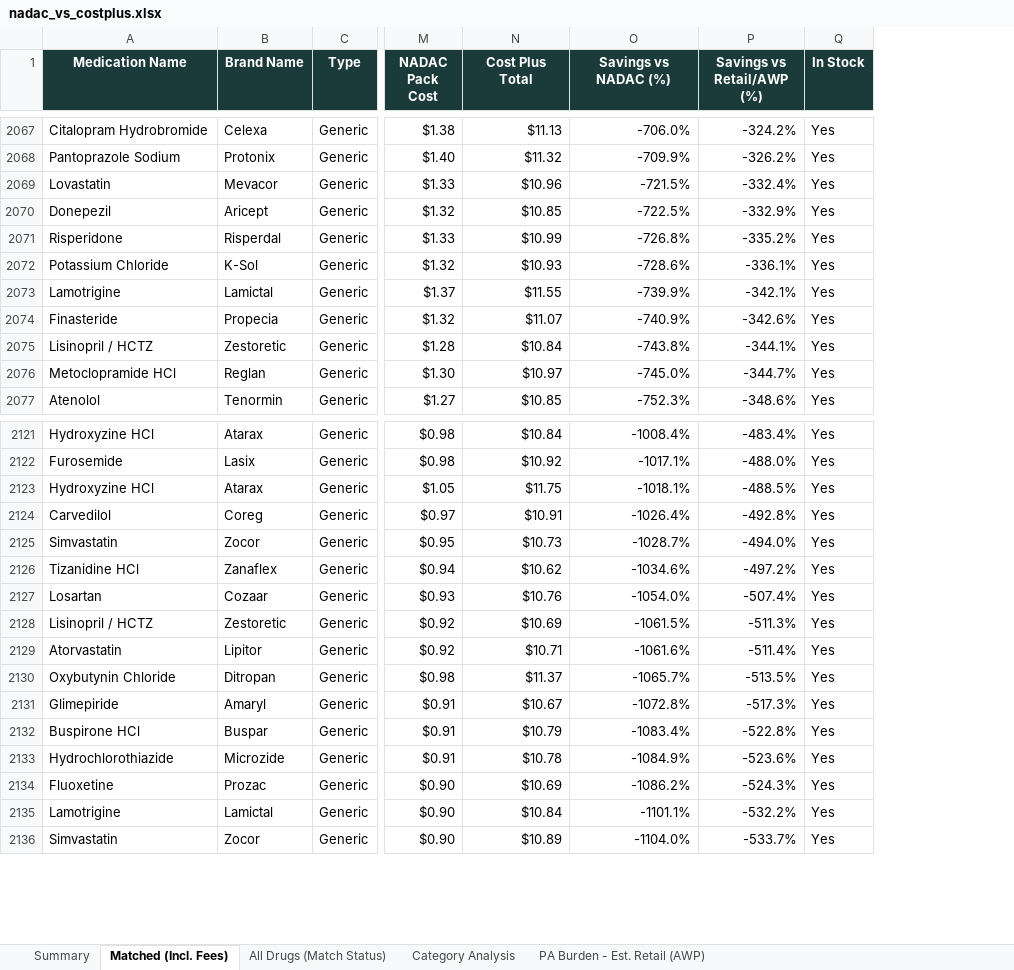
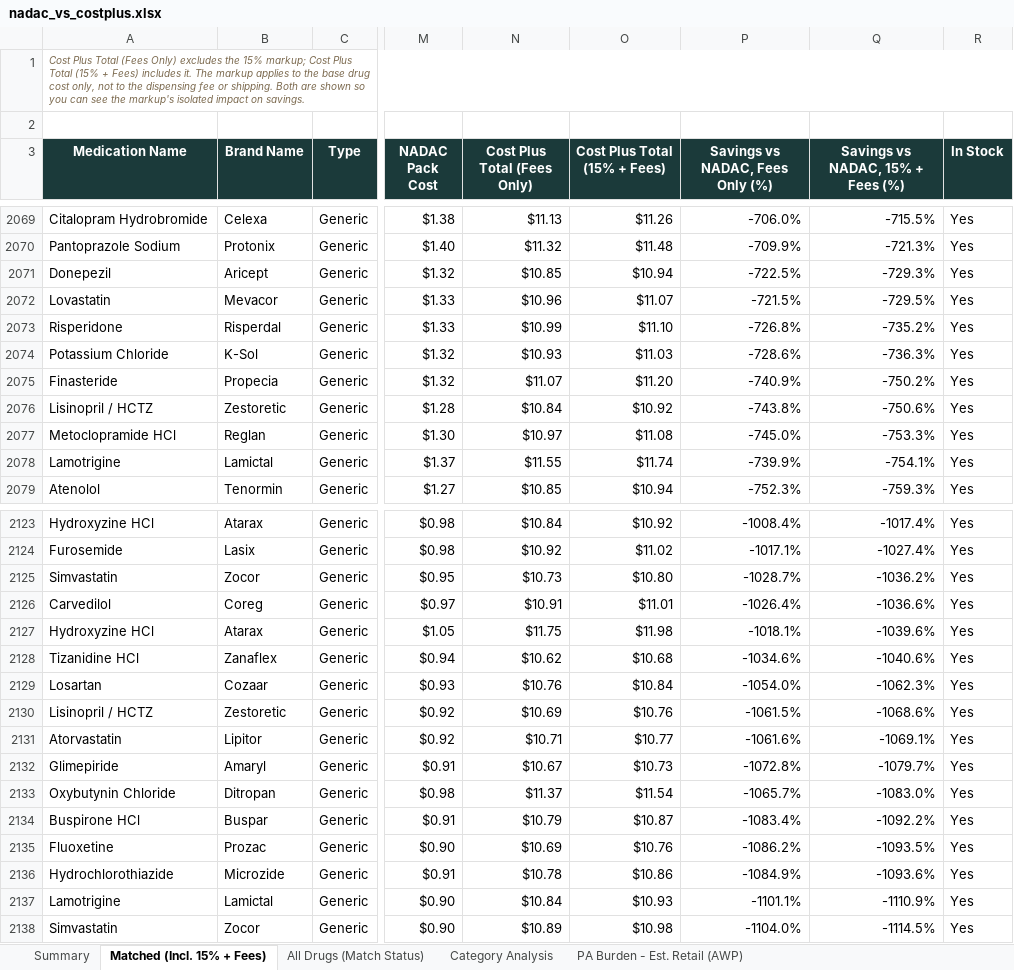
Before and after one commit to Thatonequant/MCCPDNADACNDC, an Excel workbook: docs/nadac_vs_costplus.xlsx, sheet Matched (Incl. 15% + Fees), drawn as a sheet; only a part is shown, gaps mark what is left out; values as stored, in another font and other column widths than the file's, no borders; conditional formats not drawn; removed rows and columns are numbered as before the commit, all else as after; rows hold the shown columns only; the diff covers the shown part only; the diff names each change by its address in the sheet, - before the commit and + after, or states it on an @@ line.

```diff
--- a/docs/nadac_vs_costplus.xlsx (sheet Matched (Incl. 15% + Fees))
+++ b/docs/nadac_vs_costplus.xlsx (sheet Matched (Incl. 15% + Fees))
-sheet tab: Matched (Incl. Fees)
+sheet tab: Matched (Incl. 15% + Fees)
+column O (Cost Plus Total (15% + Fees)), rows 2069-2071: $11.26 | $11.48 | $10.94; rows 2073-2077: $11.10 | $11.03 | $11.20 | $10.92 | $11.08; row 2079: $10.94; rows 2123-2125: $10.92 | $11.02 | $10.80; rows 2128-2132: $10.68 | $10.84 | $10.76 | $10.77 | $10.73; rows 2134-2135: $10.87 | $10.76; rows 2137-2138: $10.93 | $10.98
-column P (Savings vs Retail/AWP (%)), rows 2067-2068: -324.2% | -326.2%; rows 2070-2072: -332.9% | -335.2% | -336.1%; rows 2074-2077: -342.6% | -344.1% | -344.7% | -348.6%; rows 2121-2122: -483.4% | -488.0%; rows 2125-2129: -494.0% | -497.2% | -507.4% | -511.3% | -511.4%; rows 2131-2132: -517.3% | -522.8%; rows 2134-2136: -524.3% | -532.2% | -533.7%
+column Q (Savings vs NADAC, 15% + Fees (%)), rows 2069-2071: -715.5% | -721.3% | -729.3%; rows 2073-2077: -735.2% | -736.3% | -750.2% | -750.6% | -753.3%; row 2079: -759.3%; rows 2123-2125: -1017.4% | -1027.4% | -1036.2%; rows 2128-2132: -1040.6% | -1062.3% | -1068.6% | -1069.1% | -1079.7%; rows 2134-2135: -1092.2% | -1093.5%; rows 2137-2138: -1110.9% | -1114.5%
+row 1: Cost Plus Total (Fees Only) excludes the 15% markup; Cost Plus Total (15% + Fees) includes it. The markup applies to the base drug cost only, not to the dispensing fee or shipping. Both are shown so you can see the markup's isolated impact on savings.
+row 2: (empty)
-N3: Cost Plus Total
+N3: Cost Plus Total (Fees Only)
-P3: Savings vs NADAC (%)
+P3: Savings vs NADAC, Fees Only (%)
@@ row 2069 moved to row 2072: Lovastatin @@
@@ row 2073 moved to row 2078: Lamotrigine @@
@@ row 2124 moved to row 2126: Carvedilol @@
@@ row 2123 moved to row 2127: Hydroxyzine HCl @@
@@ row 2130 moved to row 2133: Oxybutynin Chloride @@
@@ row 2133 moved to row 2136: Hydrochlorothiazide @@
```
Also changed, not shown: 1467 moved rows elsewhere in this sheet, sheet PA Burden - Est. Retail (AWP), sheet Summary.
